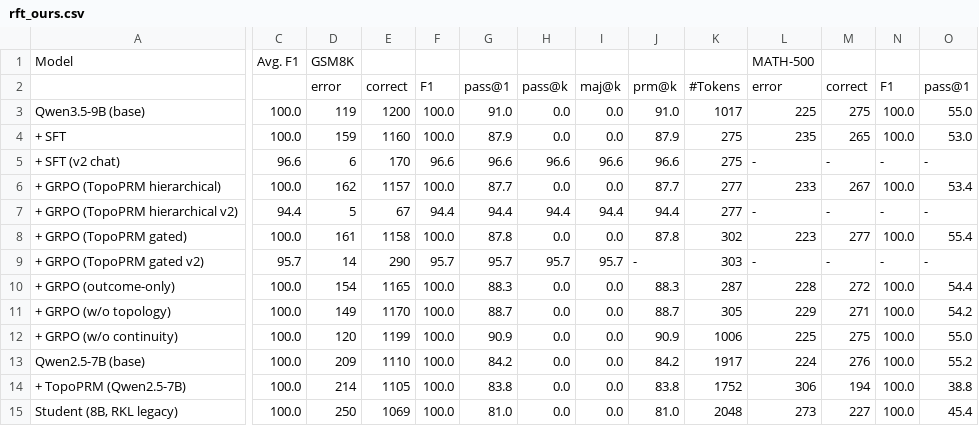
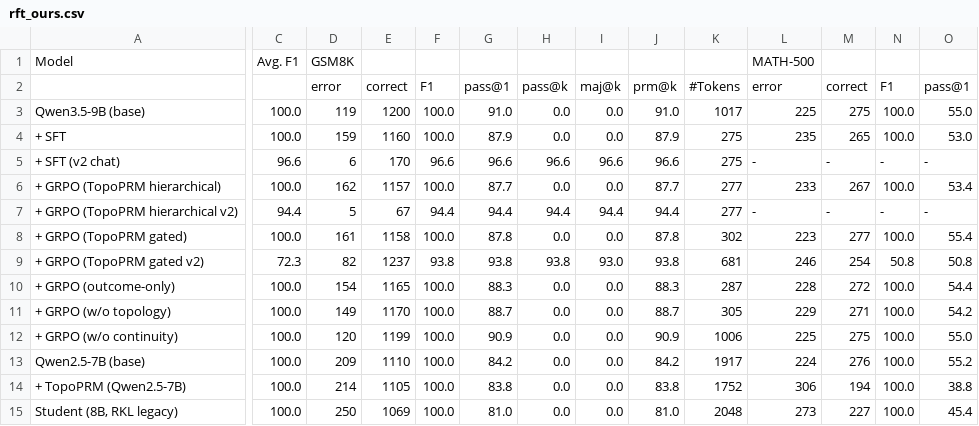
Before and after one commit to RWLinno/TopoPRM, a CSV file: docs/rft_ours.csv, drawn as a sheet; only a part is shown, gaps mark what is left out; the diff covers the shown part only; the diff names each change by its address in the sheet, - before the commit and + after, or states it on an @@ line.

```diff
--- a/docs/rft_ours.csv
+++ b/docs/rft_ours.csv
-C9: 95.7
+C9: 72.3
-D9: 14
+D9: 82
-E9: 290
+E9: 1237
-F9: 95.7
+F9: 93.8
-G9: 95.7
+G9: 93.8
-H9: 95.7
+H9: 93.8
-I9: 95.7
+I9: 93.0
-J9: -
+J9: 93.8
-K9: 303
+K9: 681
-L9: -
+L9: 246
-M9: -
+M9: 254
-N9: -
+N9: 50.8
-O9: -
+O9: 50.8
```
Also changed, not shown: 4 edited cells elsewhere in this file, 1 other file.
